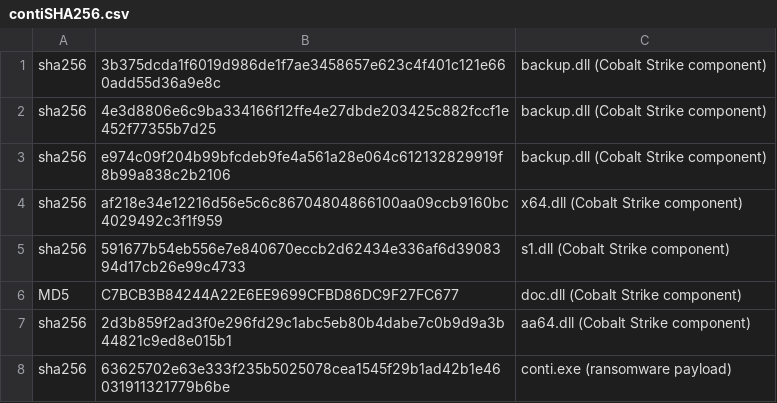
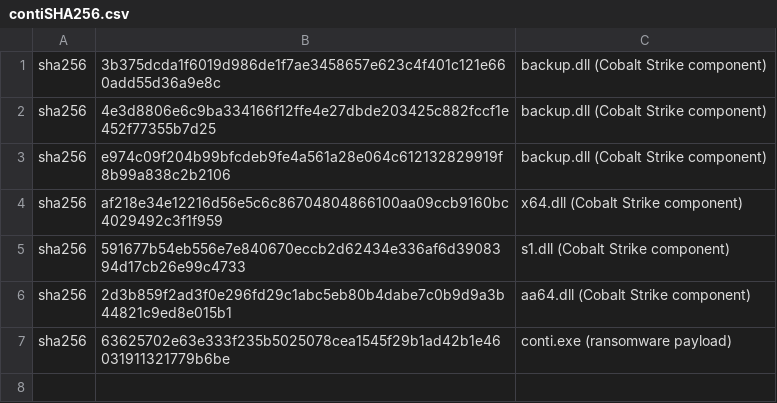
Before and after one commit to tross417/conti_IOC, a CSV file: contiSHA256.csv, drawn as a sheet; the diff names each change by its address in the sheet, - before the commit and + after, or states it on an @@ line.

Commit message:
Update contiSHA256.csv

```diff
--- a/contiSHA256.csv
+++ b/contiSHA256.csv
-row 6: MD5 | C7BCB3B84244A22E6EE9699CFBD86DC9F27FC677 | doc.dll (Cobalt Strike component)
```
